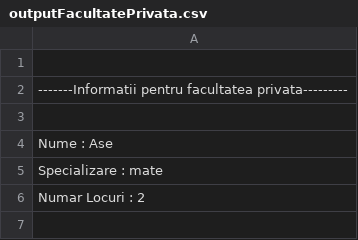
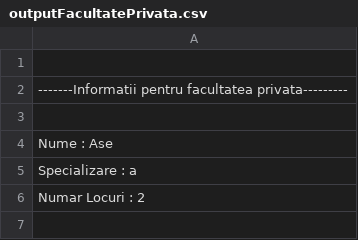
Before and after one commit to Prutii35/ProiectPAO, a CSV file: data/outputFacultatePrivata.csv, drawn as a sheet; only a part is shown.

```diff
--- a/data/outputFacultatePrivata.csv
+++ b/data/outputFacultatePrivata.csv
@@ -4,3 +4,3 @@
 Nume : Ase,
-Specializare : mate,
+Specializare : a,
 Numar Locuri : 2,
```
Also changed, not shown: data/outputFacultateStat.csv, 3 other files.
